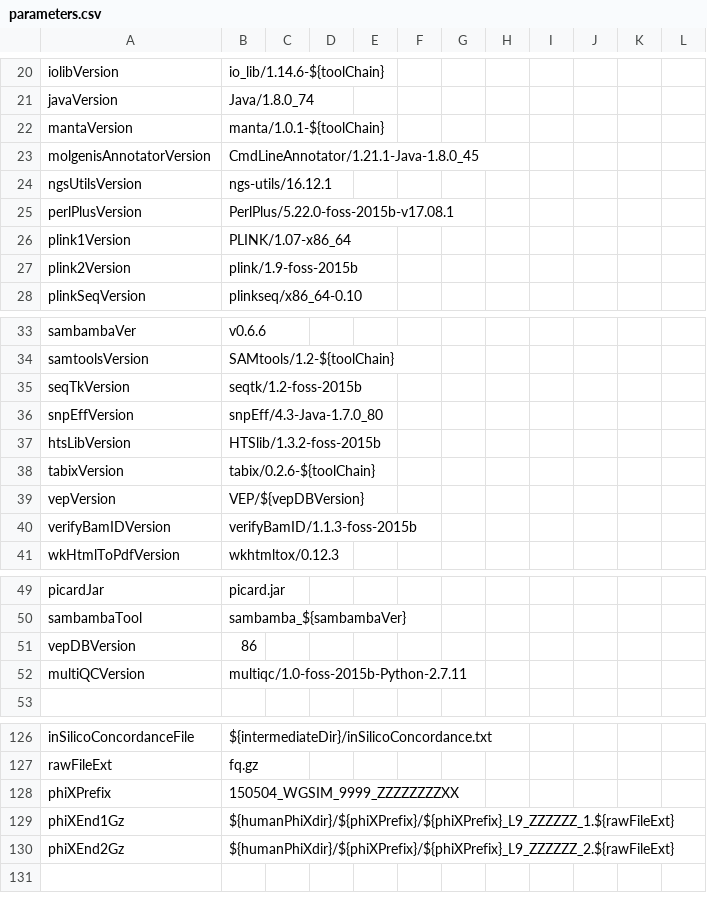
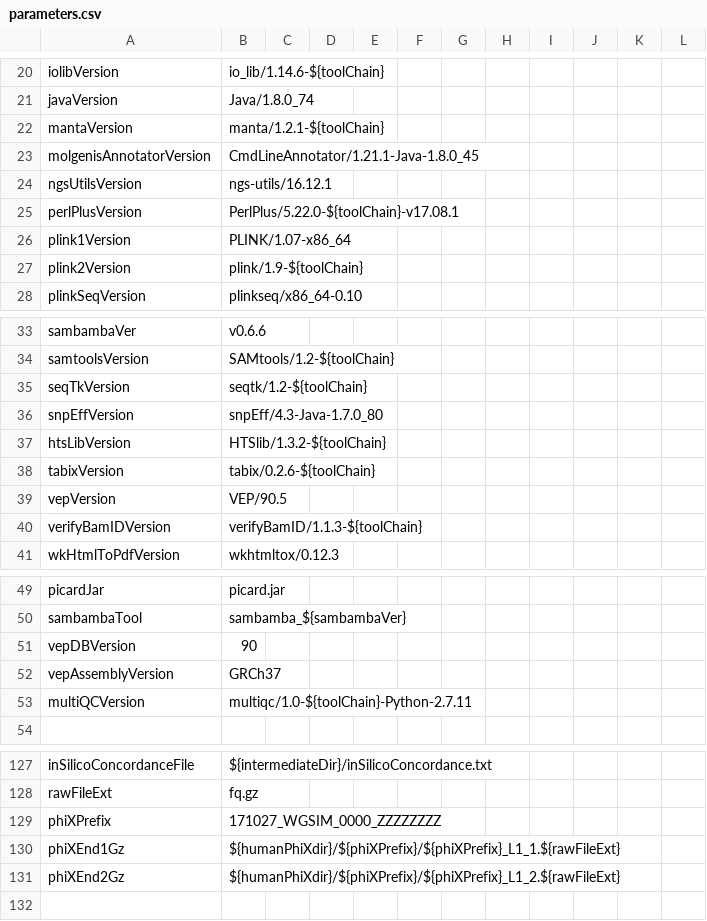
Before and after one commit to molgenis/NGS_DNA, a CSV file: parameters.csv, drawn as a sheet; only a part is shown, gaps mark what is left out; the diff covers the shown part only.

```diff
--- a/parameters.csv
+++ b/parameters.csv
@@ -21,8 +21,8 @@ iolibVersion,io_lib/1.14.6-${toolChain}
 javaVersion,Java/1.8.0_74
-mantaVersion,manta/1.0.1-${toolChain}
+mantaVersion,manta/1.2.1-${toolChain}
 molgenisAnnotatorVersion,CmdLineAnnotator/1.21.1-Java-1.8.0_45
 ngsUtilsVersion,ngs-utils/16.12.1
-perlPlusVersion,PerlPlus/5.22.0-foss-2015b-v17.08.1
+perlPlusVersion,PerlPlus/5.22.0-${toolChain}-v17.08.1
 plink1Version,PLINK/1.07-x86_64
-plink2Version,plink/1.9-foss-2015b
+plink2Version,plink/1.9-${toolChain}
 plinkSeqVersion,plinkseq/x86_64-0.10
@@ -34,8 +34,8 @@ sambambaVer,v0.6.6
 samtoolsVersion,SAMtools/1.2-${toolChain}
-seqTkVersion,seqtk/1.2-foss-2015b
+seqTkVersion,seqtk/1.2-${toolChain}
 snpEffVersion,snpEff/4.3-Java-1.7.0_80
-htsLibVersion,HTSlib/1.3.2-foss-2015b
+htsLibVersion,HTSlib/1.3.2-${toolChain}
 tabixVersion,tabix/0.2.6-${toolChain}
-vepVersion,VEP/${vepDBVersion}
-verifyBamIDVersion,verifyBamID/1.1.3-foss-2015b
+vepVersion,VEP/90.5
+verifyBamIDVersion,verifyBamID/1.1.3-${toolChain}
 wkHtmlToPdfVersion,wkhtmltox/0.12.3
@@ -50,4 +50,5 @@ picardJar,picard.jar
 sambambaTool,sambamba_${sambambaVer}
-vepDBVersion,86
-multiQCVersion,multiqc/1.0-foss-2015b-Python-2.7.11
+vepDBVersion,90
+vepAssemblyVersion,GRCh37
+multiQCVersion,multiqc/1.0-${toolChain}-Python-2.7.11
 
@@ -127,5 +128,5 @@ inSilicoConcordanceFile,${intermediateDir}/inSilicoConcordance.txt
 rawFileExt,fq.gz
-phiXPrefix,150504_WGSIM_9999_ZZZZZZZZXX
-phiXEnd1Gz,${humanPhiXdir}/${phiXPrefix}/${phiXPrefix}_L9_ZZZZZZ_1.${rawFileExt}
-phiXEnd2Gz,${humanPhiXdir}/${phiXPrefix}/${phiXPrefix}_L9_ZZZZZZ_2.${rawFileExt}
+phiXPrefix,171027_WGSIM_0000_ZZZZZZZZ
+phiXEnd1Gz,${humanPhiXdir}/${phiXPrefix}/${phiXPrefix}_L1_1.${rawFileExt}
+phiXEnd2Gz,${humanPhiXdir}/${phiXPrefix}/${phiXPrefix}_L1_2.${rawFileExt}
 
```
Also changed, not shown: 2 edited cells elsewhere in this file, workflow.csv, 13 other files.
